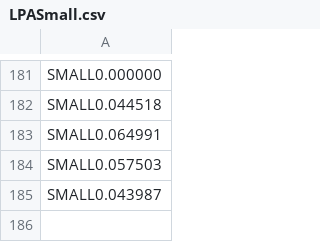
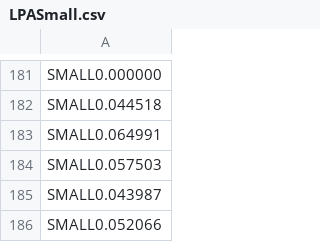
Before and after one commit to DonalHowe/FYP_Pathfinding, a CSV file: code/fyp/fyp/LPASmall.csv, drawn as a sheet; only a part is shown, gaps mark what is left out.

```diff
--- a/code/fyp/fyp/LPASmall.csv
+++ b/code/fyp/fyp/LPASmall.csv
@@ -185 +185,2 @@ SMALL0.057503
 SMALL0.043987
+SMALL0.052066
```
Also changed, not shown: code/fyp/fyp/AstarTimeMedium.csv, code/fyp/fyp/DepthSmall.csv, 11 other files.
